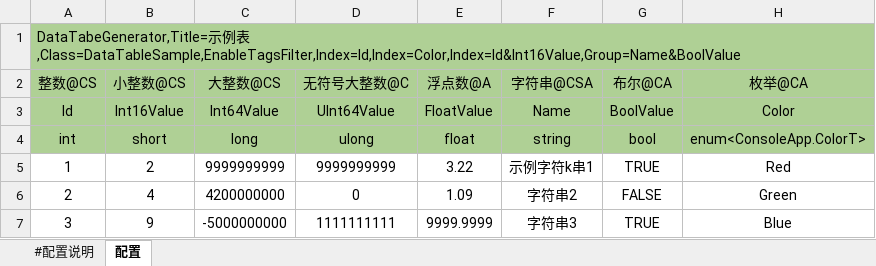
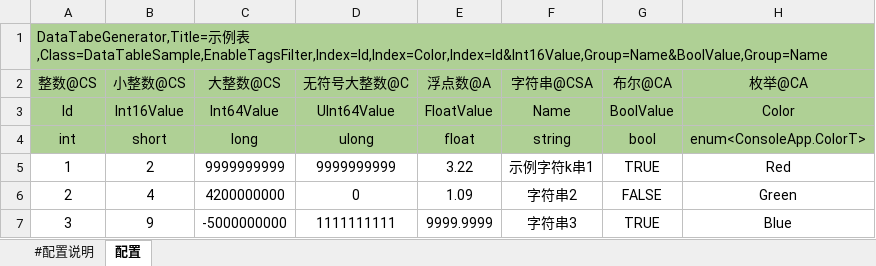
Before and after one commit to ChronosGames/DataTables, an Excel workbook: sandbox/ConsoleApp/示例表.xlsx, sheet 配置, drawn as a sheet; only a part is shown; values as stored, in another font and other column widths than the file's, no borders; the diff names each change by its address in the sheet, - before the commit and + after, or states it on an @@ line.

```diff
--- a/sandbox/ConsoleApp/示例表.xlsx (sheet 配置)
+++ b/sandbox/ConsoleApp/示例表.xlsx (sheet 配置)
-A1: …例表,Class=DataTableSample,EnableTagsFilter,Index=Id,Index=Color,Index=Id&Int16Value,Group=Name&BoolValue
+A1: …例表,Class=DataTableSample,EnableTagsFilter,Index=Id,Index=Color,Index=Id&Int16Value,Group=Name&BoolValue,Group=Name
```
Also changed, not shown: 2 other files.
